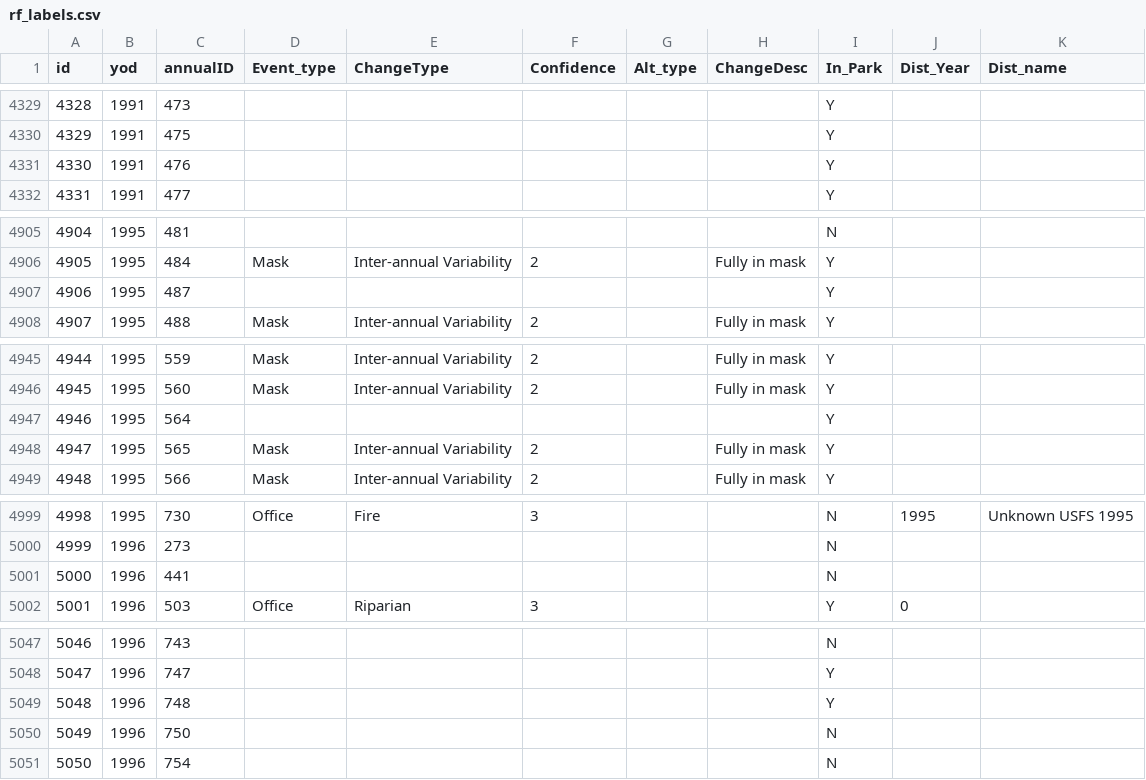
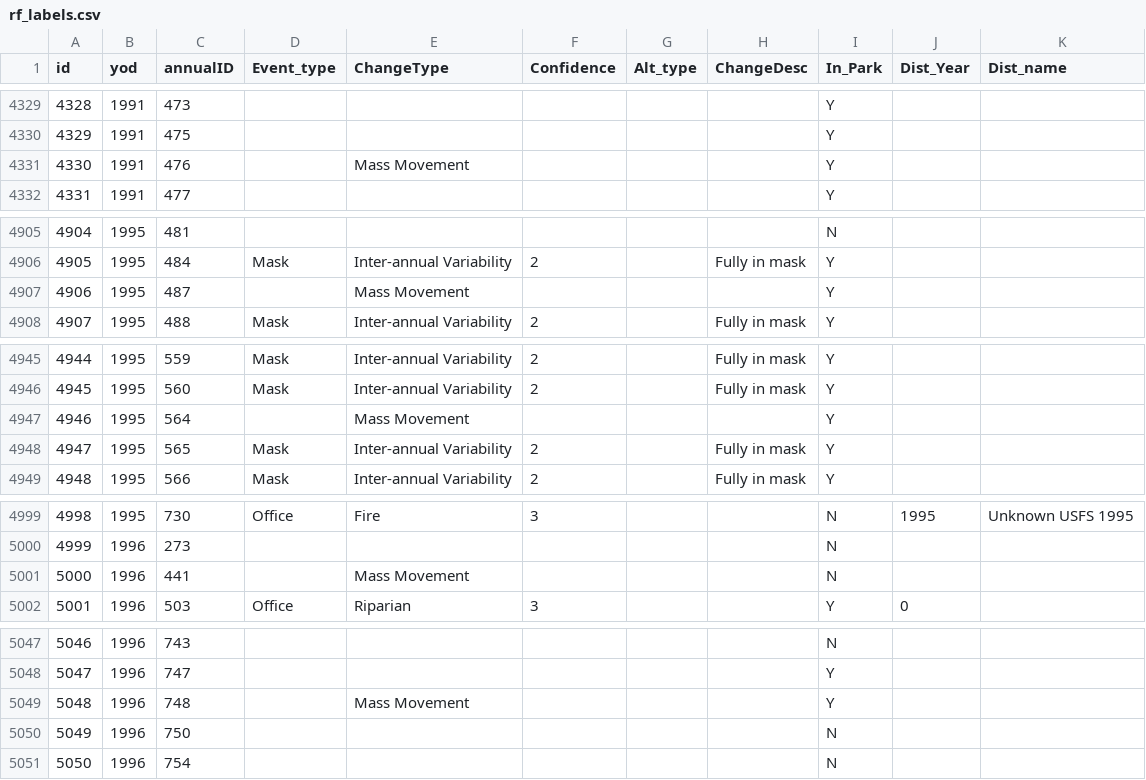
Before and after one commit to DanW321/Landscape-Disturbance-Classification, a CSV file: rf/rf_labels.csv, drawn as a sheet; only a part is shown, gaps mark what is left out; the diff covers the shown part only.

```diff
--- a/rf/rf_labels.csv
+++ b/rf/rf_labels.csv
@@ -4330,3 +4330,3 @@
 4329,1991,475,,,,,,Y,,
-4330,1991,476,,,,,,Y,,
+4330,1991,476,,Mass Movement,,,,Y,,
 4331,1991,477,,,,,,Y,,
@@ -4906,3 +4906,3 @@
 4905,1995,484,Mask,Inter-annual Variability,2,,Fully in mask,Y,,
-4906,1995,487,,,,,,Y,,
+4906,1995,487,,Mass Movement,,,,Y,,
 4907,1995,488,Mask,Inter-annual Variability,2,,Fully in mask,Y,,
@@ -4946,3 +4946,3 @@
 4945,1995,560,Mask,Inter-annual Variability,2,,Fully in mask,Y,,
-4946,1995,564,,,,,,Y,,
+4946,1995,564,,Mass Movement,,,,Y,,
 4947,1995,565,Mask,Inter-annual Variability,2,,Fully in mask,Y,,
@@ -5000,3 +5000,3 @@
 4999,1996,273,,,,,,N,,
-5000,1996,441,,,,,,N,,
+5000,1996,441,,Mass Movement,,,,N,,
 5001,1996,503,Office,Riparian,3, ,,Y,0,
@@ -5048,3 +5048,3 @@
 5047,1996,747,,,,,,Y,,
-5048,1996,748,,,,,,Y,,
+5048,1996,748,,Mass Movement,,,,Y,,
 5049,1996,750,,,,,,N,,
```
Also changed, not shown: 37 edited cells elsewhere in this file, 5 other files.
